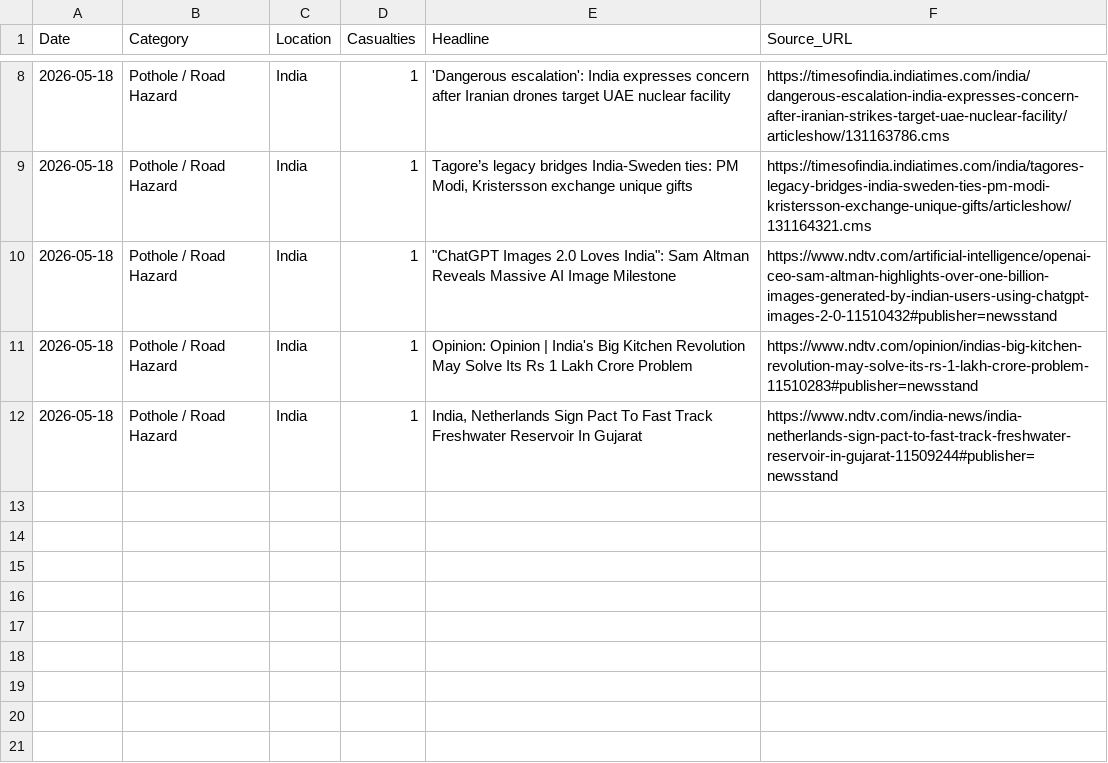
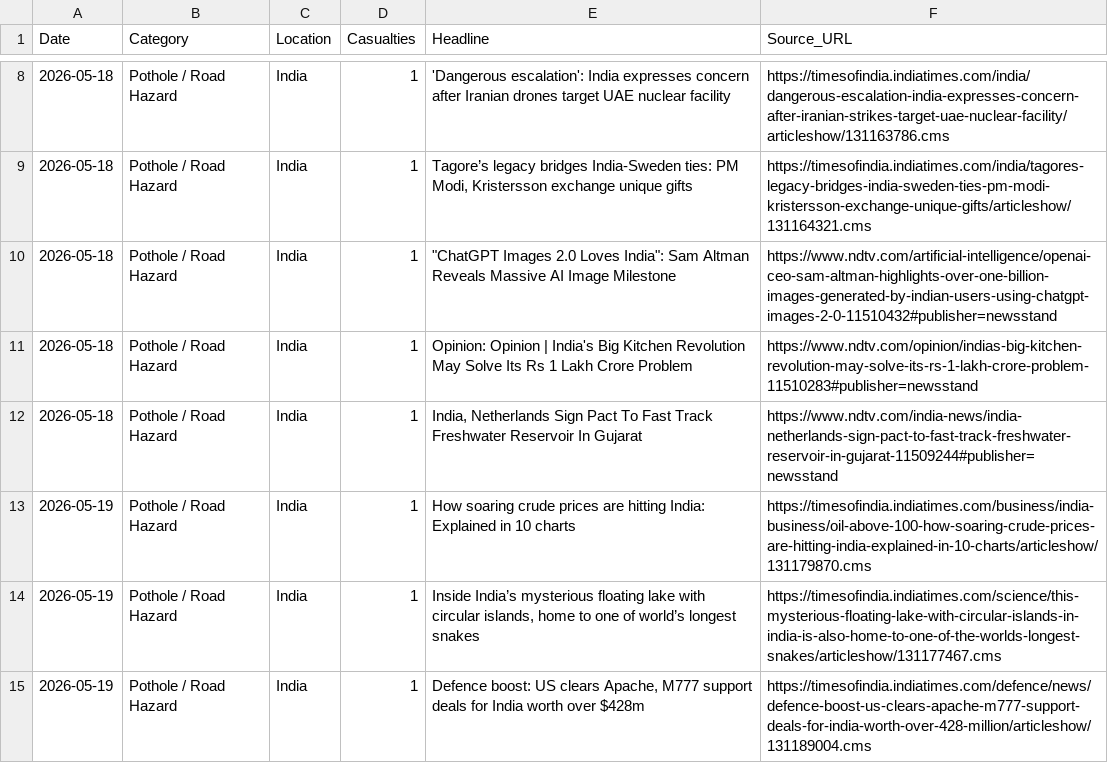
Before and after one commit to SonuK29/accountability-tracker., a CSV file: data.csv, drawn as a sheet; only a part is shown, gaps mark what is left out.

```diff
--- a/data.csv
+++ b/data.csv
@@ -12 +12,4 @@ Date,Category,Location,Casualties,Headline,Source_URL
 2026-05-18,Pothole / Road Hazard,India,1,"India, Netherlands Sign Pact To Fast Track Freshwater Reservoir In Gujarat",https://www.ndtv.com/india-news/india-netherlands-sign-pact-to-fast-track-freshwater-reservoir-in-gujarat-11509244#publisher=newsstand
+2026-05-19,Pothole / Road Hazard,India,1,How soaring crude prices are hitting India: Explained in 10 charts,https://timesofindia.indiatimes.com/business/india-business/oil-above-100-how-soaring-crude-prices-are-hitting-india-explained-in-10-charts/articleshow/131179870.cms
+2026-05-19,Pothole / Road Hazard,India,1,"Inside India’s mysterious floating lake with circular islands, home to one of world’s longest snakes",https://timesofindia.indiatimes.com/science/this-mysterious-floating-lake-with-circular-islands-in-india-is-also-home-to-one-of-the-worlds-longest-snakes/articleshow/131177467.cms
+2026-05-19,Pothole / Road Hazard,India,1,"Defence boost: US clears Apache, M777 support deals for India worth over $428m",https://timesofindia.indiatimes.com/defence/news/defence-boost-us-clears-apache-m777-support-deals-for-india-worth-over-428-million/articleshow/131189004.cms
```
